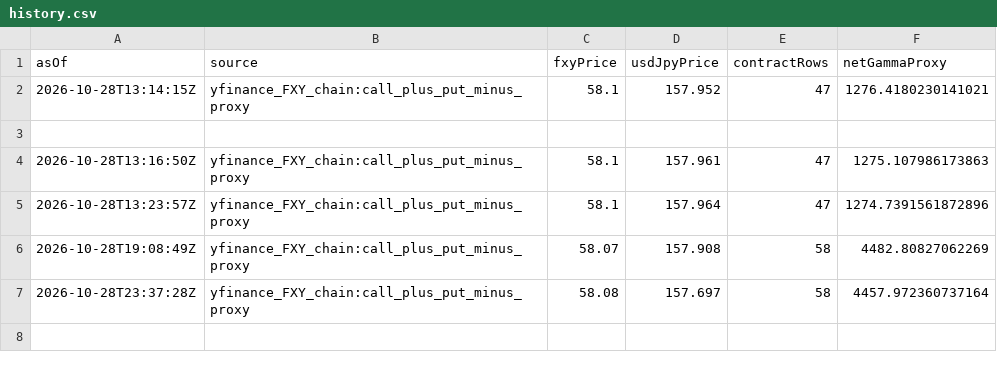
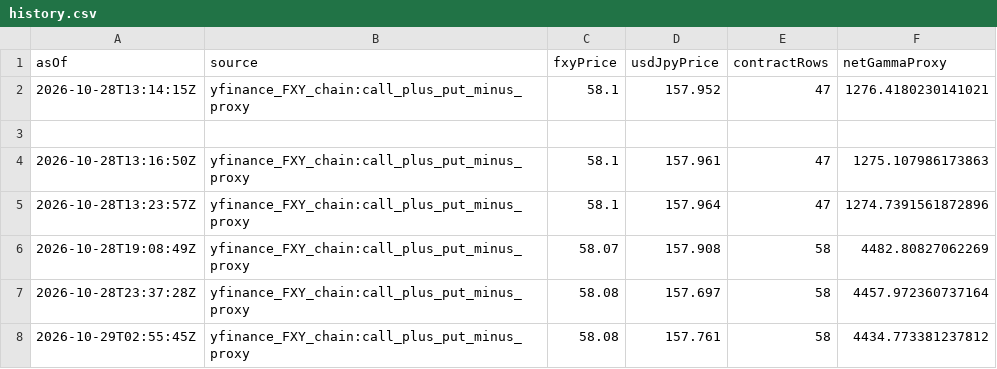
Before and after one commit to wcx0209/xauusd-regime-research-v3r, a CSV file: jpy-gamma-data/history.csv, drawn as a sheet; the diff names each change by its address in the sheet, - before the commit and + after, or states it on an @@ line.

```diff
--- a/jpy-gamma-data/history.csv
+++ b/jpy-gamma-data/history.csv
+row 8: 2026-10-29T02:55:45Z | yfinance_FXY_chain:call_plus_put_minus_proxy | 58.08 | 157.761 | 58 | 4434.773381237812
```
Also changed, not shown: gamma-data/history.csv, 3 other files.
